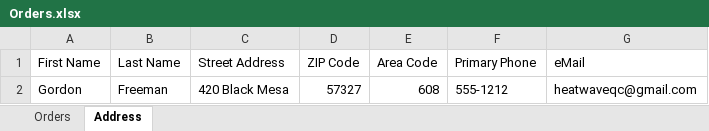
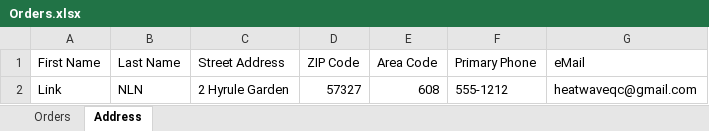
Before and after one commit to 1811-nov27-net/herronFirstRepo, an Excel workbook: UiPath/BoPFinal/Orders.xlsx, sheet Address, drawn as a sheet; values as stored, in another font and other column widths than the file's, no borders; the diff names each change by its address in the sheet, - before the commit and + after, or states it on an @@ line.

```diff
--- a/UiPath/BoPFinal/Orders.xlsx (sheet Address)
+++ b/UiPath/BoPFinal/Orders.xlsx (sheet Address)
-A2 (First Name): Gordon
+A2 (First Name): Link
-B2 (Last Name): Freeman
+B2 (Last Name): NLN
-C2 (Street Address): 420 Black Mesa
+C2 (Street Address): 2 Hyrule Garden
```
Also changed, not shown: sheet Orders, 12 other files.
